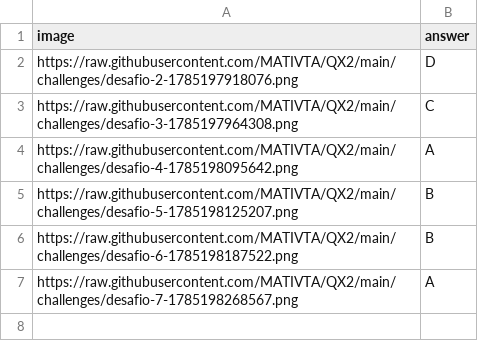
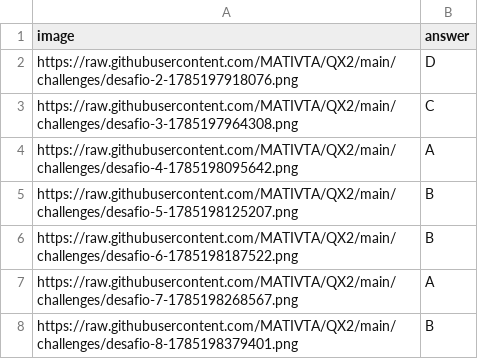
Before and after one commit to MATIVTA/QX2, a CSV file: queue.csv, drawn as a sheet; the diff names each change by its address in the sheet, - before the commit and + after, or states it on an @@ line.

Commit message:
Nuevo desafío agregado desde Google Sheets

```diff
--- a/queue.csv
+++ b/queue.csv
+row 8: https://raw.githubusercontent.com/MATIVTA/QX2/main/challenges/desafio-8-1785198379401.png | B
```
